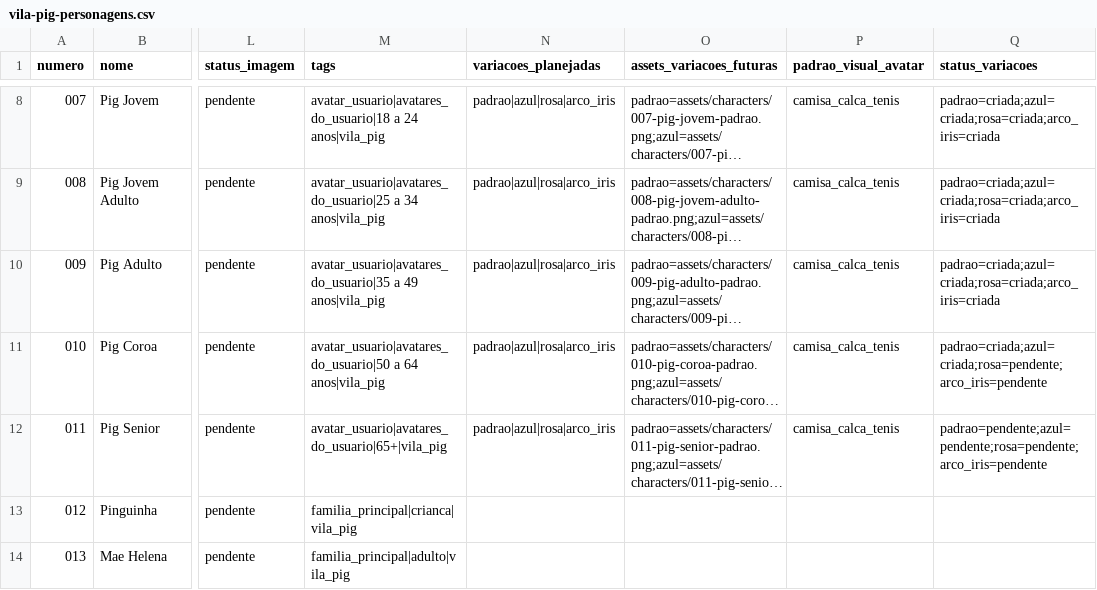
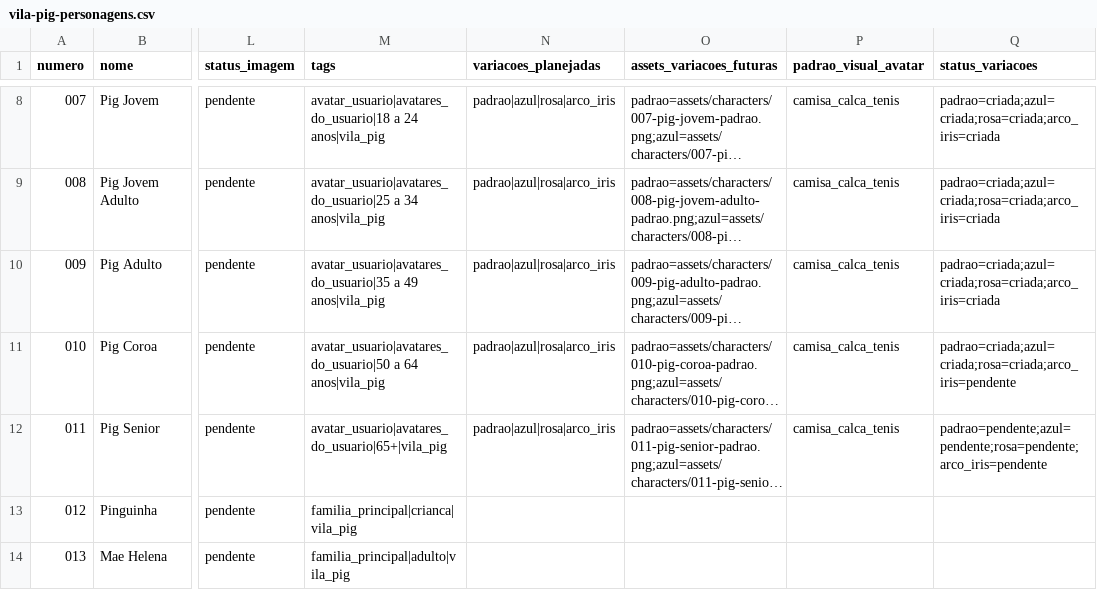
Before and after one commit to alamomalarocha/cofrinhoreal.com.br, a CSV file: data/vila-pig-personagens.csv, drawn as a sheet; only a part is shown, gaps mark what is left out; long unchanged cells end in …; the diff names each change by its address in the sheet, - before the commit and + after, or states it on an @@ line.

Commit message:
Add avatar 010 Pig Coroa rosa image

```diff
--- a/data/vila-pig-personagens.csv
+++ b/data/vila-pig-personagens.csv
-Q11 (status_variacoes): padrao=criada;azul=criada;rosa=pendente;arco_iris=pendente
+Q11 (status_variacoes): padrao=criada;azul=criada;rosa=criada;arco_iris=pendente
```
Also changed, not shown: 5 other files.
